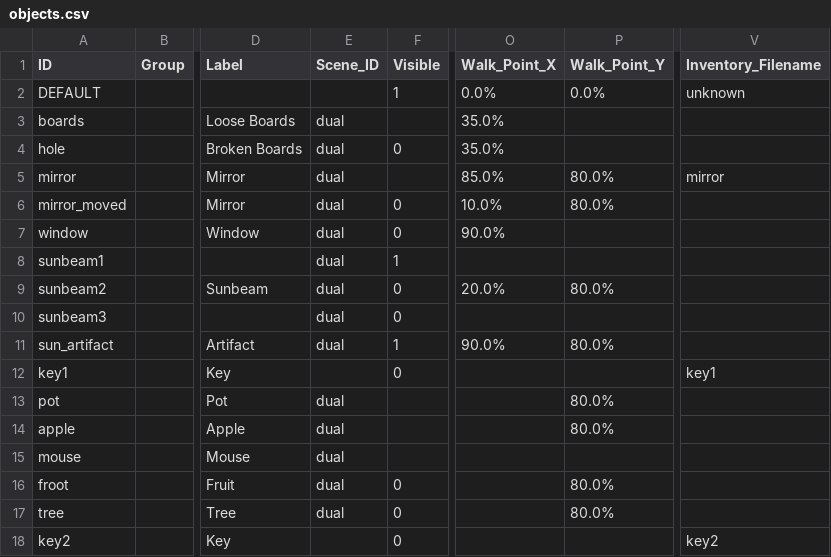
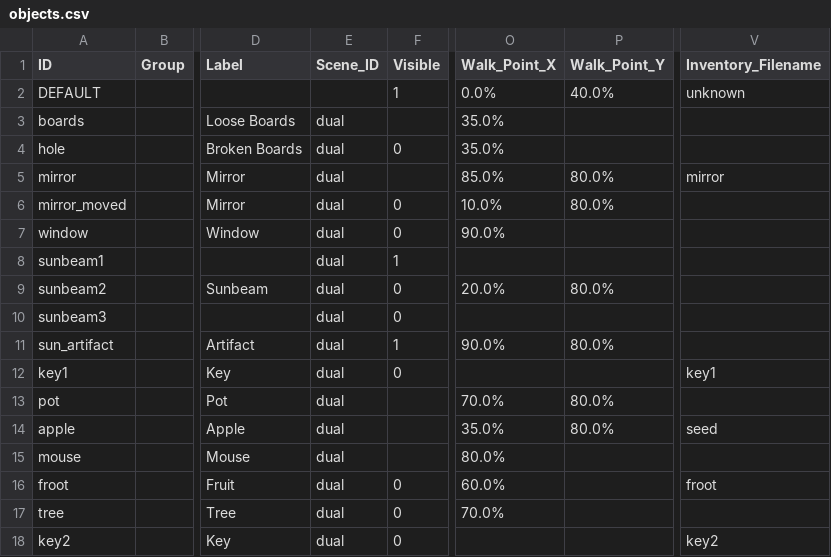
Before and after one commit to greenbas/GlobalGameJam2022, a CSV file: Games/Duality/data/objects.csv, drawn as a sheet; only a part is shown, gaps mark what is left out; the diff names each change by its address in the sheet, - before the commit and + after, or states it on an @@ line.

```diff
--- a/Games/Duality/data/objects.csv
+++ b/Games/Duality/data/objects.csv
-P2 (Walk_Point_Y): 0.0%
+P2 (Walk_Point_Y): 40.0%
-E12 (Scene_ID): (empty)
+E12 (Scene_ID): dual
-O13 (Walk_Point_X): (empty)
+O13 (Walk_Point_X): 70.0%
-O14 (Walk_Point_X): (empty)
+O14 (Walk_Point_X): 35.0%
-V14 (Inventory_Filename): (empty)
+V14 (Inventory_Filename): seed
-O15 (Walk_Point_X): (empty)
+O15 (Walk_Point_X): 80.0%
-O16 (Walk_Point_X): (empty)
+O16 (Walk_Point_X): 60.0%
-P16:P17 (Walk_Point_Y): 80.0%
+P16:P17 (Walk_Point_Y): (empty)
-V16 (Inventory_Filename): (empty)
+V16 (Inventory_Filename): froot
-O17 (Walk_Point_X): (empty)
+O17 (Walk_Point_X): 70.0%
-E18 (Scene_ID): (empty)
+E18 (Scene_ID): dual
```
Also changed, not shown: Games/Duality/data/script.csv, Saves/Duality/quick.csv, 10 other files.
